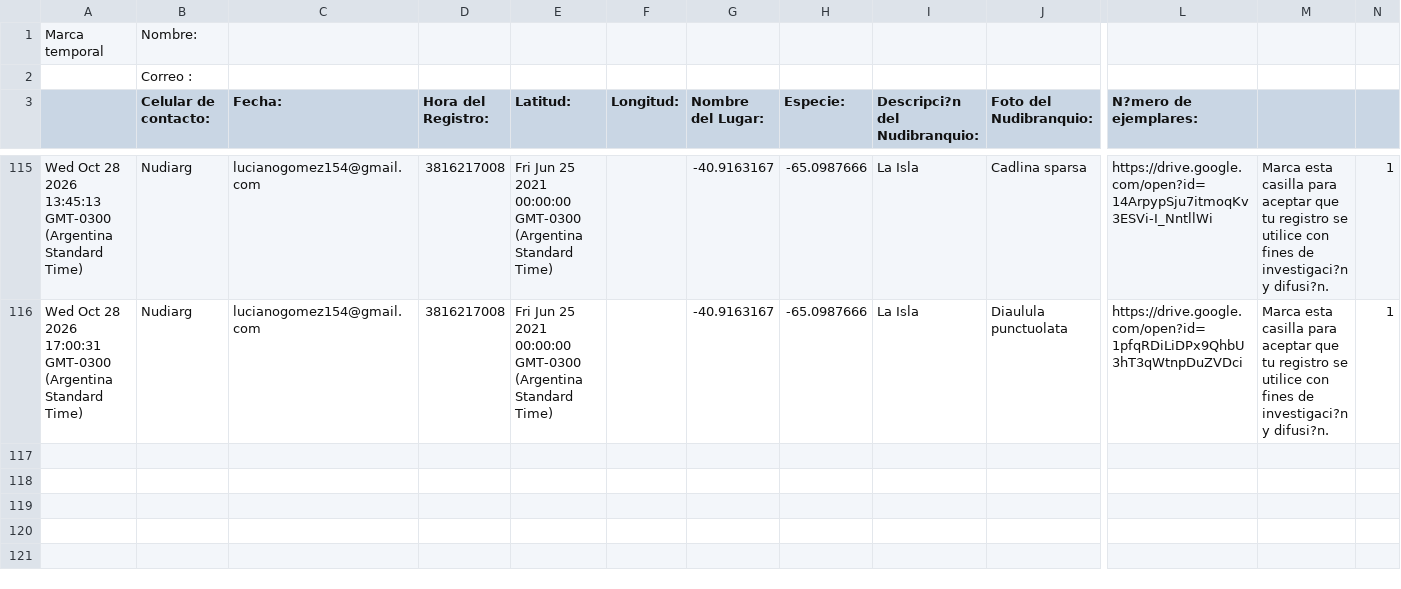
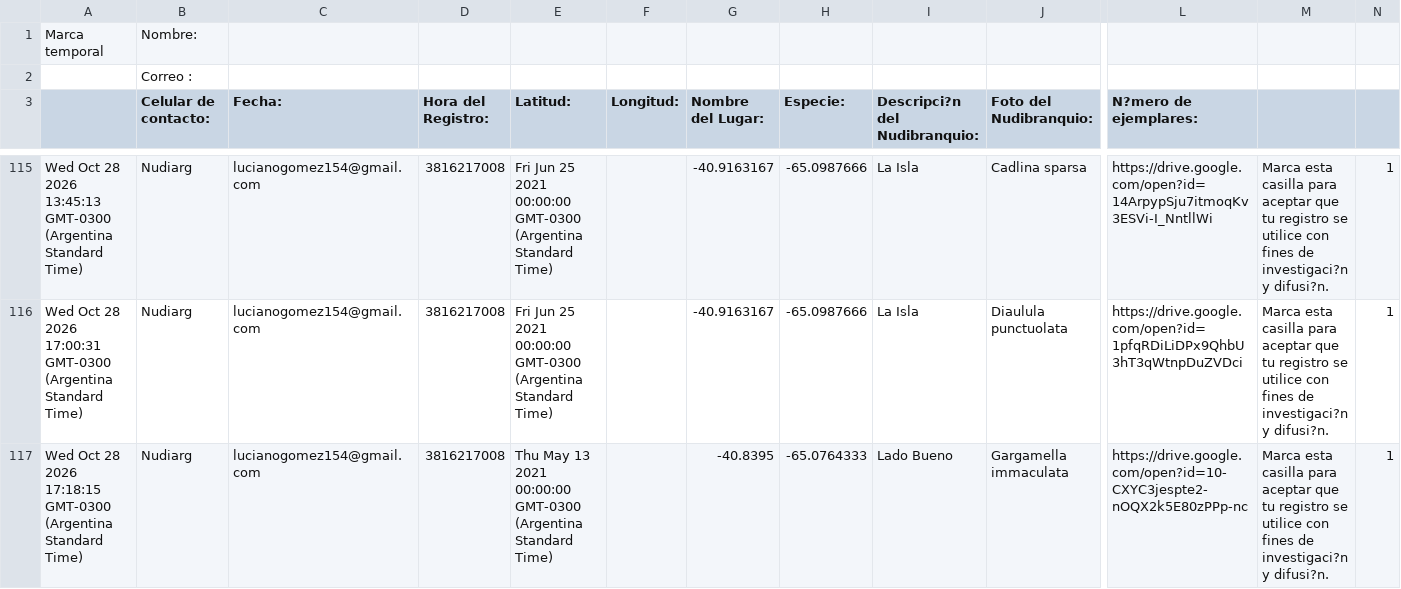
Before and after one commit to NudiArg/MapaNudiArg, a CSV file: registros_nudibranquios.csv, drawn as a sheet; only a part is shown, gaps mark what is left out; rows hold the shown columns only; the diff names each change by its address in the sheet, - before the commit and + after, or states it on an @@ line.

Commit message:
Actualización automática desde Google Sheets

```diff
--- a/registros_nudibranquios.csv
+++ b/registros_nudibranquios.csv
+row 117: Wed Oct 28 2026 17:18:15 GMT-0300 (Argentina Standard Time) | Nudiarg | lucianogomez154@gmail.com | 3816217008 | Thu May 13 2021 00:00:00 GMT-0300 (Argentina Standard Time) |  | -40.8395 | -65.0764333 | Lado Bueno | Gargamella immaculata | https://drive.google.com/open?id=10-CXYC3jespte2-nOQX2k5E80zPPp-nc | Marca esta casilla para aceptar que tu registro se utilice con fines de investigaci?n y difusi?n. | 1
```
